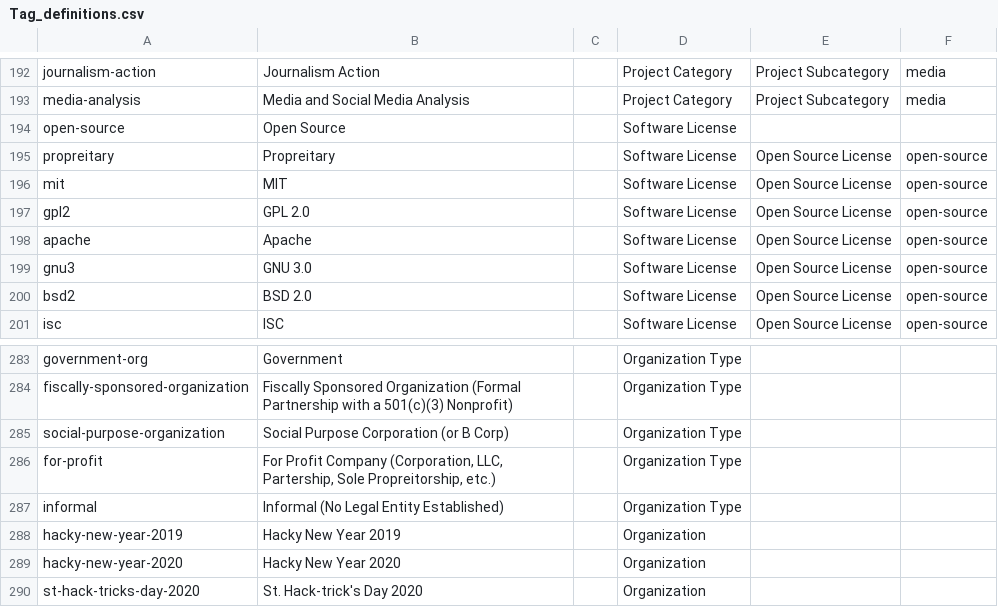
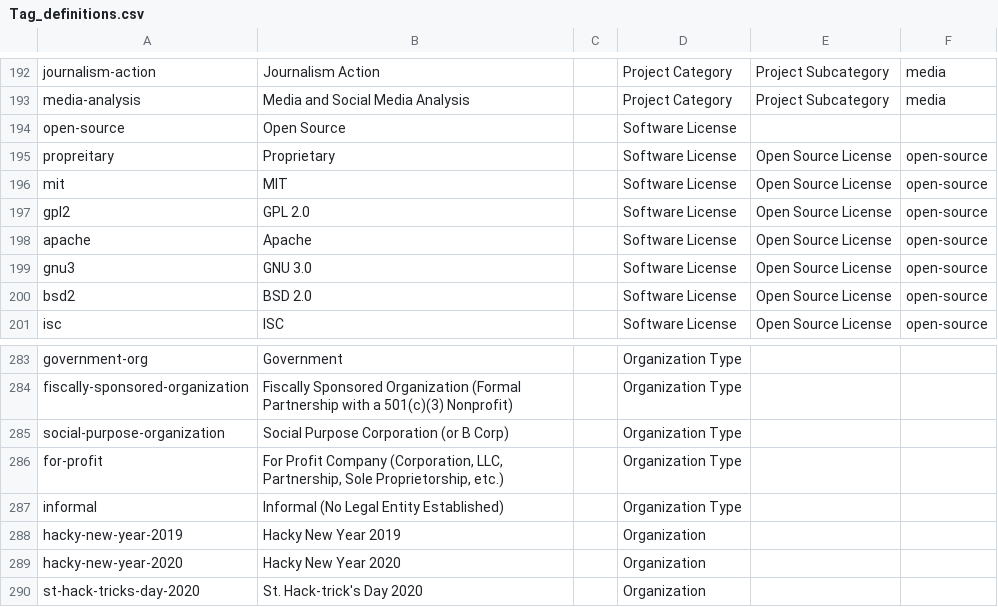
Before and after one commit to DemocracyLab/CivicTechExchange, a CSV file: common/models/Tag_definitions.csv, drawn as a sheet; only a part is shown, gaps mark what is left out.

```diff
--- a/common/models/Tag_definitions.csv
+++ b/common/models/Tag_definitions.csv
@@ -194,3 +194,3 @@ media-analysis,Media and Social Media Analysis,,Project Category,Project Subcate
 open-source,Open Source,,Software License,,
-propreitary,Propreitary,,Software License,Open Source License,open-source
+propreitary,Proprietary,,Software License,Open Source License,open-source
 mit,MIT,,Software License,Open Source License,open-source
@@ -285,3 +285,3 @@ fiscally-sponsored-organization,Fiscally Sponsored Organization (Formal Partners
 social-purpose-organization,Social Purpose Corporation (or B Corp),,Organization Type,,
-for-profit,"For Profit Company (Corporation, LLC, Partership, Sole Propreitorship, etc.)",,Organization Type,,
+for-profit,"For Profit Company (Corporation, LLC, Partnership, Sole Proprietorship, etc.)",,Organization Type,,
 informal,Informal (No Legal Entity Established),,Organization Type,,
```
Also changed, not shown: 50 other files.
